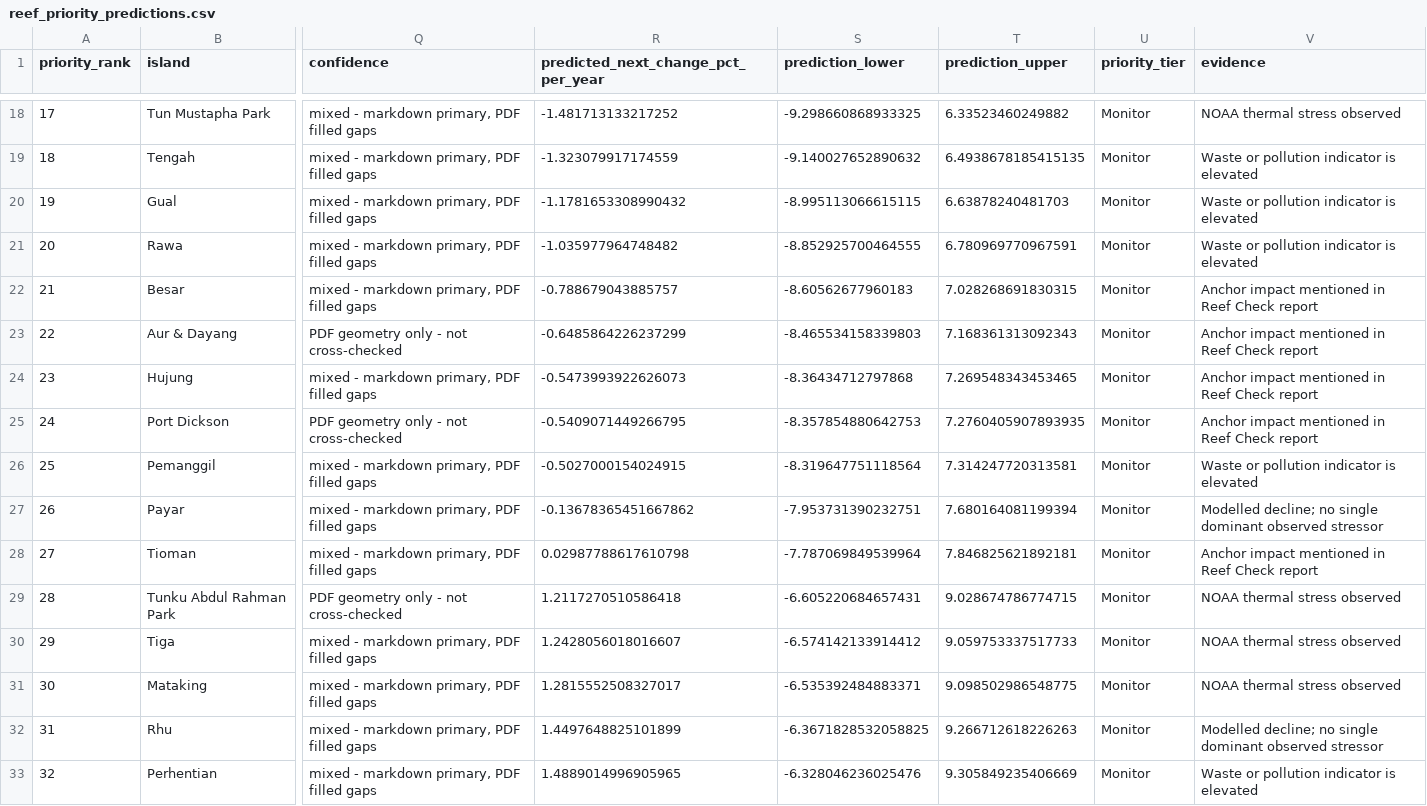
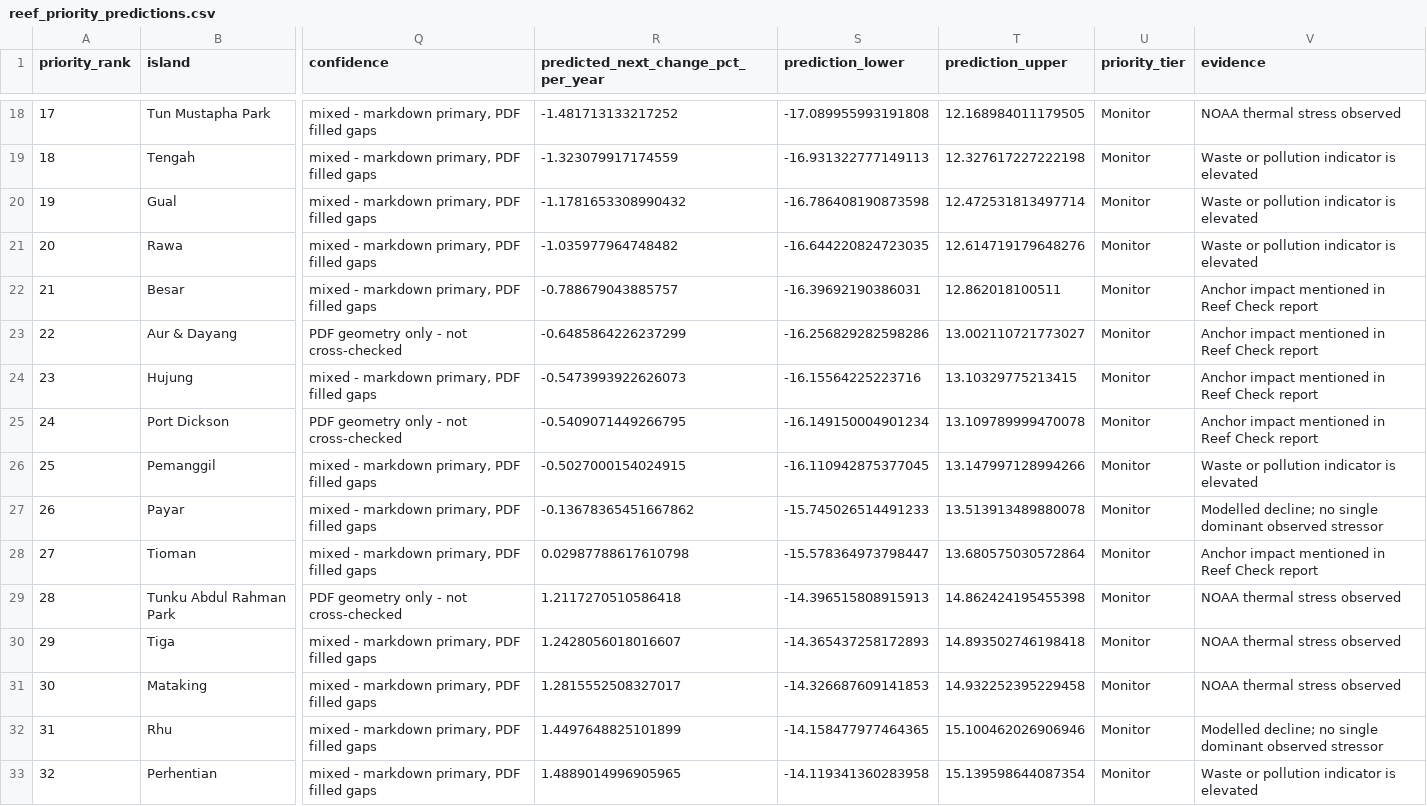
Before and after one commit to Chee613/dosm2026, a CSV file: data/processed/reef_priority_predictions.csv, drawn as a sheet; only a part is shown, gaps mark what is left out; the diff covers the shown part only; the diff names each change by its address in the sheet, - before the commit and + after, or states it on an @@ line.

```diff
--- a/data/processed/reef_priority_predictions.csv
+++ b/data/processed/reef_priority_predictions.csv
-S18 (prediction_lower): -9.298660868933325
+S18 (prediction_lower): -17.089955993191808
-T18 (prediction_upper): 6.33523460249882
+T18 (prediction_upper): 12.168984011179505
-S19 (prediction_lower): -9.140027652890632
+S19 (prediction_lower): -16.931322777149113
-T19 (prediction_upper): 6.4938678185415135
+T19 (prediction_upper): 12.327617227222198
-S20 (prediction_lower): -8.995113066615115
+S20 (prediction_lower): -16.786408190873598
-T20 (prediction_upper): 6.63878240481703
+T20 (prediction_upper): 12.472531813497714
-S21 (prediction_lower): -8.852925700464555
+S21 (prediction_lower): -16.644220824723035
-T21 (prediction_upper): 6.780969770967591
+T21 (prediction_upper): 12.614719179648276
-S22 (prediction_lower): -8.60562677960183
+S22 (prediction_lower): -16.39692190386031
-T22 (prediction_upper): 7.028268691830315
+T22 (prediction_upper): 12.862018100511
-S23 (prediction_lower): -8.465534158339803
+S23 (prediction_lower): -16.256829282598286
-T23 (prediction_upper): 7.168361313092343
+T23 (prediction_upper): 13.002110721773027
-S24 (prediction_lower): -8.36434712797868
+S24 (prediction_lower): -16.15564225223716
-T24 (prediction_upper): 7.269548343453465
+T24 (prediction_upper): 13.10329775213415
-S25 (prediction_lower): -8.357854880642753
+S25 (prediction_lower): -16.149150004901234
-T25 (prediction_upper): 7.2760405907893935
+T25 (prediction_upper): 13.109789999470078
-S26 (prediction_lower): -8.319647751118564
+S26 (prediction_lower): -16.110942875377045
-T26 (prediction_upper): 7.314247720313581
+T26 (prediction_upper): 13.147997128994266
-S27 (prediction_lower): -7.953731390232751
+S27 (prediction_lower): -15.745026514491233
-T27 (prediction_upper): 7.680164081199394
+T27 (prediction_upper): 13.513913489880078
-S28 (prediction_lower): -7.787069849539964
+S28 (prediction_lower): -15.578364973798447
-T28 (prediction_upper): 7.846825621892181
+T28 (prediction_upper): 13.680575030572864
-S29 (prediction_lower): -6.605220684657431
+S29 (prediction_lower): -14.396515808915913
-T29 (prediction_upper): 9.028674786774715
+T29 (prediction_upper): 14.862424195455398
-S30 (prediction_lower): -6.574142133914412
+S30 (prediction_lower): -14.365437258172893
-T30 (prediction_upper): 9.059753337517733
+T30 (prediction_upper): 14.893502746198418
-S31 (prediction_lower): -6.535392484883371
+S31 (prediction_lower): -14.326687609141853
-T31 (prediction_upper): 9.098502986548775
+T31 (prediction_upper): 14.932252395229458
-S32 (prediction_lower): -6.3671828532058825
+S32 (prediction_lower): -14.158477977464365
-T32 (prediction_upper): 9.266712618226263
+T32 (prediction_upper): 15.100462026906946
-S33 (prediction_lower): -6.328046236025476
+S33 (prediction_lower): -14.119341360283958
-T33 (prediction_upper): 9.305849235406669
+T33 (prediction_upper): 15.139598644087354
```
Also changed, not shown: 48 edited cells elsewhere in this file, 14 other files.
